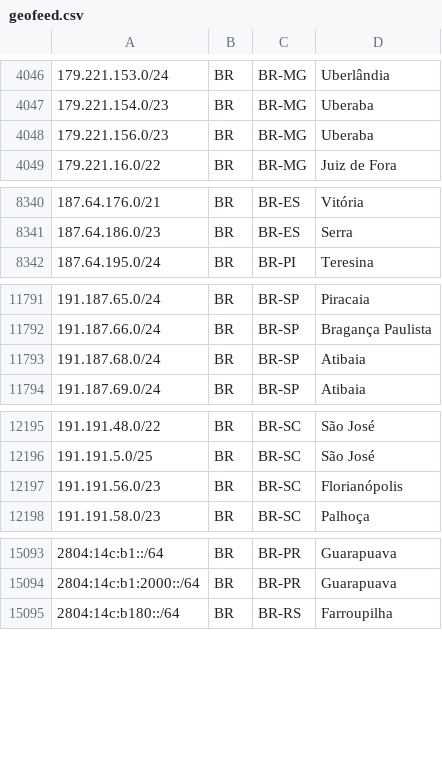
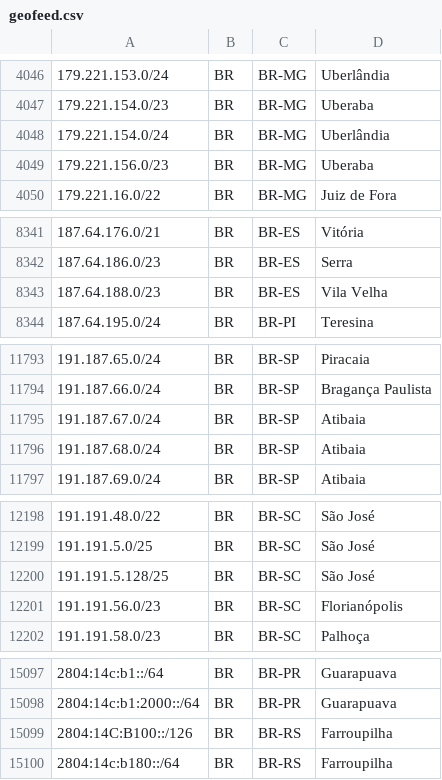
Before and after one commit to rtanajura/geofeed, a CSV file: geofeed.csv, drawn as a sheet; only a part is shown, gaps mark what is left out; the diff covers the shown part only.

Commit message:
Update IPv4 and IPv6 Addresses 20250206

```diff
--- a/geofeed.csv
+++ b/geofeed.csv
@@ -4047,2 +4047,3 @@
 179.221.154.0/23,BR,BR-MG,Uberaba,
+179.221.154.0/24,BR,BR-MG,Uberlândia,
 179.221.156.0/23,BR,BR-MG,Uberaba,
@@ -8341,2 +8342,3 @@
 187.64.186.0/23,BR,BR-ES,Serra,
+187.64.188.0/23,BR,BR-ES,Vila Velha,
 187.64.195.0/24,BR,BR-PI,Teresina,
@@ -11792,2 +11794,3 @@
 191.187.66.0/24,BR,BR-SP,Bragança Paulista,
+191.187.67.0/24,BR,BR-SP,Atibaia,
 191.187.68.0/24,BR,BR-SP,Atibaia,
@@ -12196,2 +12199,3 @@
 191.191.5.0/25,BR,BR-SC,São José,
+191.191.5.128/25,BR,BR-SC,São José,
 191.191.56.0/23,BR,BR-SC,Florianópolis,
@@ -15094,2 +15098,3 @@
 2804:14c:b1:2000::/64,BR,BR-PR,Guarapuava,
+2804:14C:B100::/126,BR,BR-RS,Farroupilha,
 2804:14c:b180::/64,BR,BR-RS,Farroupilha,
```
Also changed, not shown: 2 added rows and 10 edited cells elsewhere in this file.
